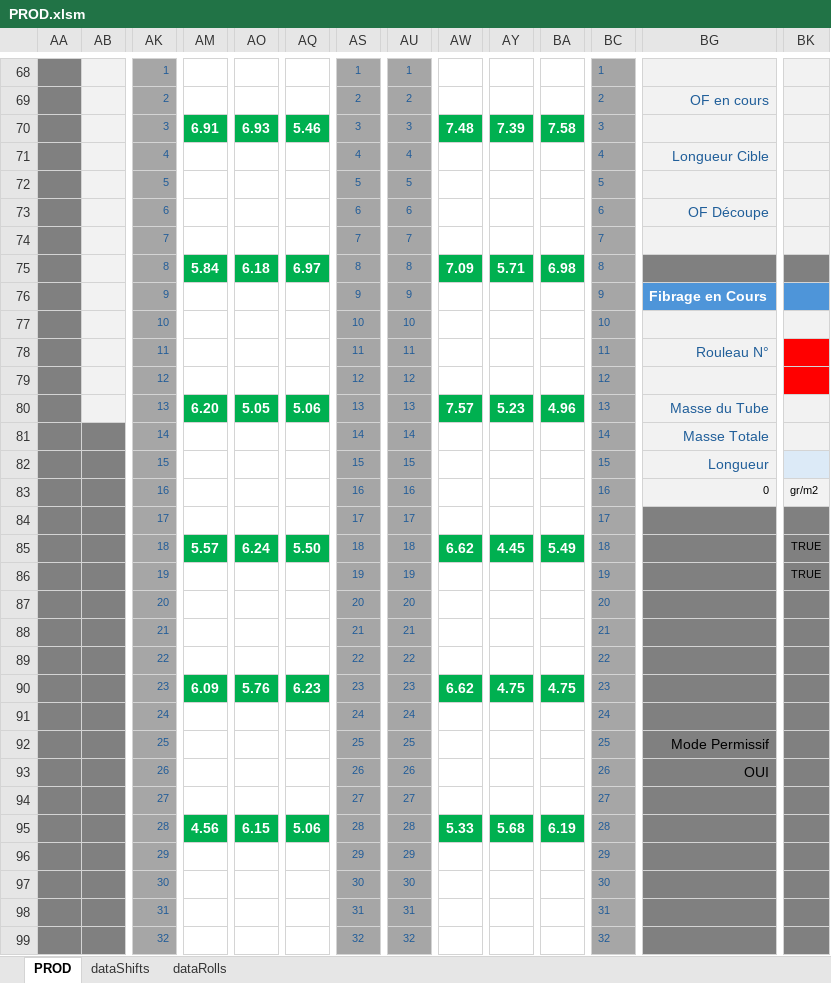
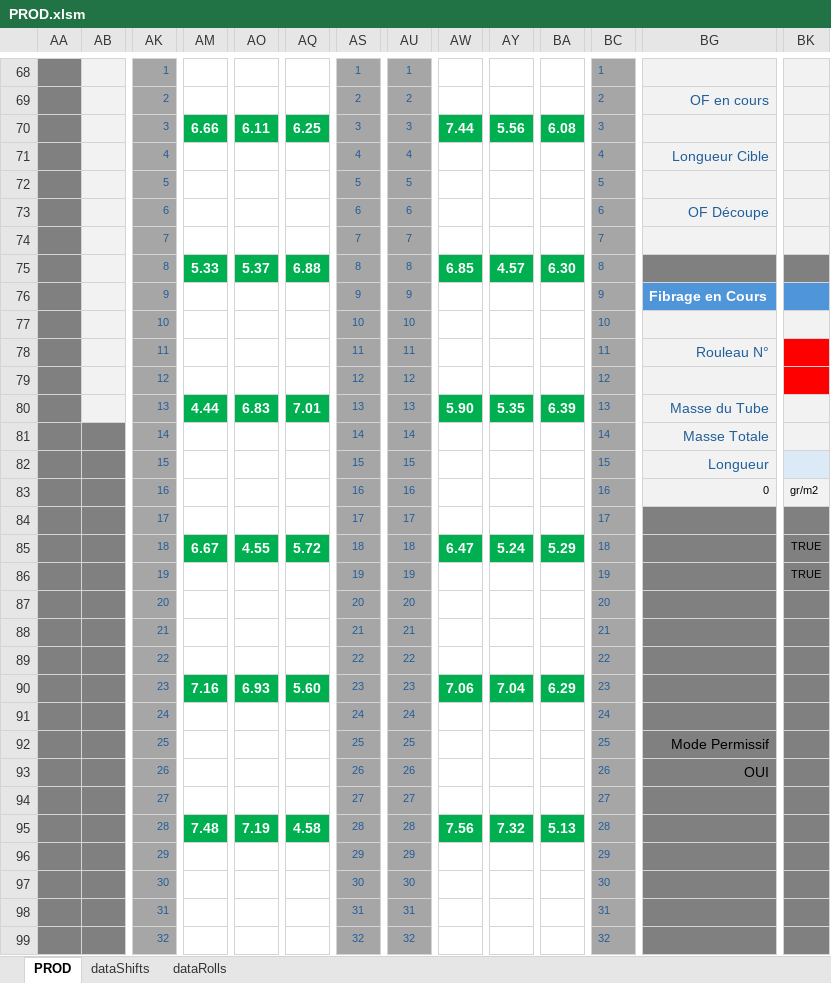
Before and after one commit to NicoWithManyO/Ligne-G, an Excel workbook: PROD.xlsm, sheet PROD, drawn as a sheet; only a part is shown, gaps mark what is left out; values as stored, in another font and other column widths than the file's, no borders; charts and pictures and conditional formats not drawn; removed rows and columns are numbered as before the commit, all else as after; rows hold the shown columns only; the diff covers the shown part only; the diff names each change by its address in the sheet, - before the commit and + after, or states it on an @@ line.

```diff
--- a/PROD.xlsm (sheet PROD)
+++ b/PROD.xlsm (sheet PROD)
-row 70:  |  | 3 | 6.91 | 6.93 | 5.46 | 3 | 3 | 7.48 | 7.39 | 7.58 | 3
+row 70:  |  | 3 | 6.66 | 6.11 | 6.25 | 3 | 3 | 7.44 | 5.56 | 6.08 | 3
-row 75:  |  | 8 | 5.84 | 6.18 | 6.97 | 8 | 8 | 7.09 | 5.71 | 6.98 | 8
+row 75:  |  | 8 | 5.33 | 5.37 | 6.88 | 8 | 8 | 6.85 | 4.57 | 6.30 | 8
-row 80:  |  | 13 | 6.20 | 5.05 | 5.06 | 13 | 13 | 7.57 | 5.23 | 4.96 | 13 | Masse du Tube
+row 80:  |  | 13 | 4.44 | 6.83 | 7.01 | 13 | 13 | 5.90 | 5.35 | 6.39 | 13 | Masse du Tube
-row 85:  |  | 18 | 5.57 | 6.24 | 5.50 | 18 | 18 | 6.62 | 4.45 | 5.49 | 18 |  | TRUE
+row 85:  |  | 18 | 6.67 | 4.55 | 5.72 | 18 | 18 | 6.47 | 5.24 | 5.29 | 18 |  | TRUE
-row 90:  |  | 23 | 6.09 | 5.76 | 6.23 | 23 | 23 | 6.62 | 4.75 | 4.75 | 23
+row 90:  |  | 23 | 7.16 | 6.93 | 5.60 | 23 | 23 | 7.06 | 7.04 | 6.29 | 23
-row 95:  |  | 28 | 4.56 | 6.15 | 5.06 | 28 | 28 | 5.33 | 5.68 | 6.19 | 28
+row 95:  |  | 28 | 7.48 | 7.19 | 4.58 | 28 | 28 | 7.56 | 7.32 | 5.13 | 28
```
Also changed, not shown: 6 edited cells elsewhere in this sheet, 5 other files.
